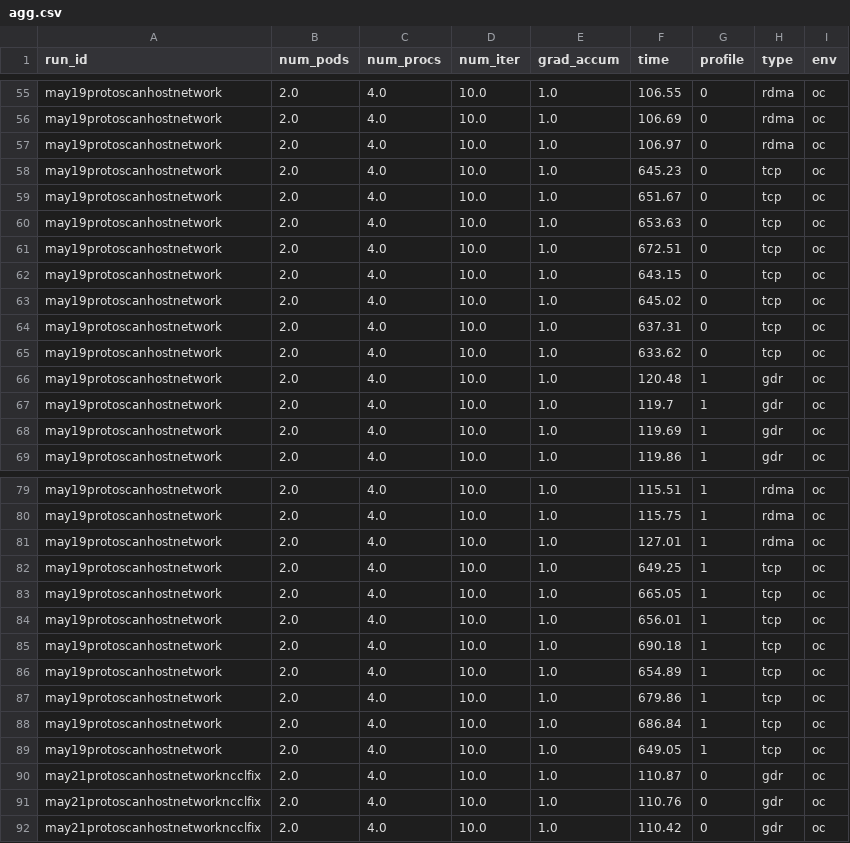
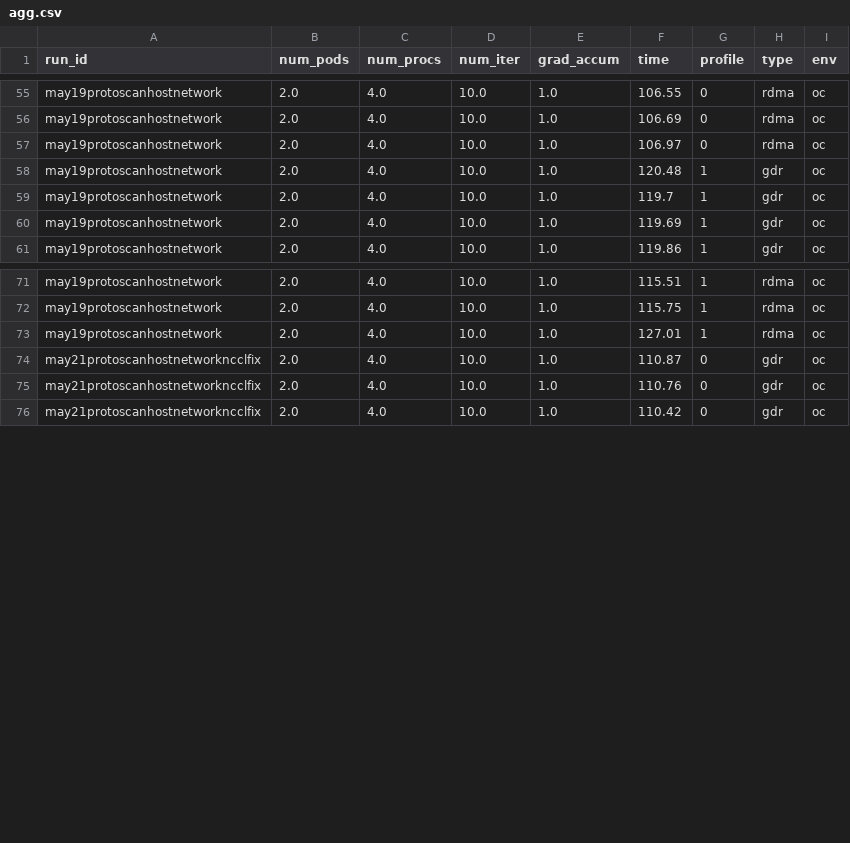
Before and after one commit to tssala23/moc-training-scripts, a CSV file: testing-tcp-rdma-gdrdma/bm-oc-comparison/csvs/agg.csv, drawn as a sheet; only a part is shown, gaps mark what is left out.

```diff
--- a/testing-tcp-rdma-gdrdma/bm-oc-comparison/csvs/agg.csv
+++ b/testing-tcp-rdma-gdrdma/bm-oc-comparison/csvs/agg.csv
@@ -57,10 +57,2 @@ may19protoscanhostnetwork,2.0,4.0,10.0,1.0,106.69,0,rdma,oc
 may19protoscanhostnetwork,2.0,4.0,10.0,1.0,106.97,0,rdma,oc
-may19protoscanhostnetwork,2.0,4.0,10.0,1.0,645.23,0,tcp,oc
-may19protoscanhostnetwork,2.0,4.0,10.0,1.0,651.67,0,tcp,oc
-may19protoscanhostnetwork,2.0,4.0,10.0,1.0,653.63,0,tcp,oc
-may19protoscanhostnetwork,2.0,4.0,10.0,1.0,672.51,0,tcp,oc
-may19protoscanhostnetwork,2.0,4.0,10.0,1.0,643.15,0,tcp,oc
-may19protoscanhostnetwork,2.0,4.0,10.0,1.0,645.02,0,tcp,oc
-may19protoscanhostnetwork,2.0,4.0,10.0,1.0,637.31,0,tcp,oc
-may19protoscanhostnetwork,2.0,4.0,10.0,1.0,633.62,0,tcp,oc
 may19protoscanhostnetwork,2.0,4.0,10.0,1.0,120.48,1,gdr,oc
@@ -81,10 +73,2 @@ may19protoscanhostnetwork,2.0,4.0,10.0,1.0,115.75,1,rdma,oc
 may19protoscanhostnetwork,2.0,4.0,10.0,1.0,127.01,1,rdma,oc
-may19protoscanhostnetwork,2.0,4.0,10.0,1.0,649.25,1,tcp,oc
-may19protoscanhostnetwork,2.0,4.0,10.0,1.0,665.05,1,tcp,oc
-may19protoscanhostnetwork,2.0,4.0,10.0,1.0,656.01,1,tcp,oc
-may19protoscanhostnetwork,2.0,4.0,10.0,1.0,690.18,1,tcp,oc
-may19protoscanhostnetwork,2.0,4.0,10.0,1.0,654.89,1,tcp,oc
-may19protoscanhostnetwork,2.0,4.0,10.0,1.0,679.86,1,tcp,oc
-may19protoscanhostnetwork,2.0,4.0,10.0,1.0,686.84,1,tcp,oc
-may19protoscanhostnetwork,2.0,4.0,10.0,1.0,649.05,1,tcp,oc
 may21protoscanhostnetworkncclfix,2.0,4.0,10.0,1.0,110.87,0,gdr,oc
```
Also changed, not shown: 1 other file.
